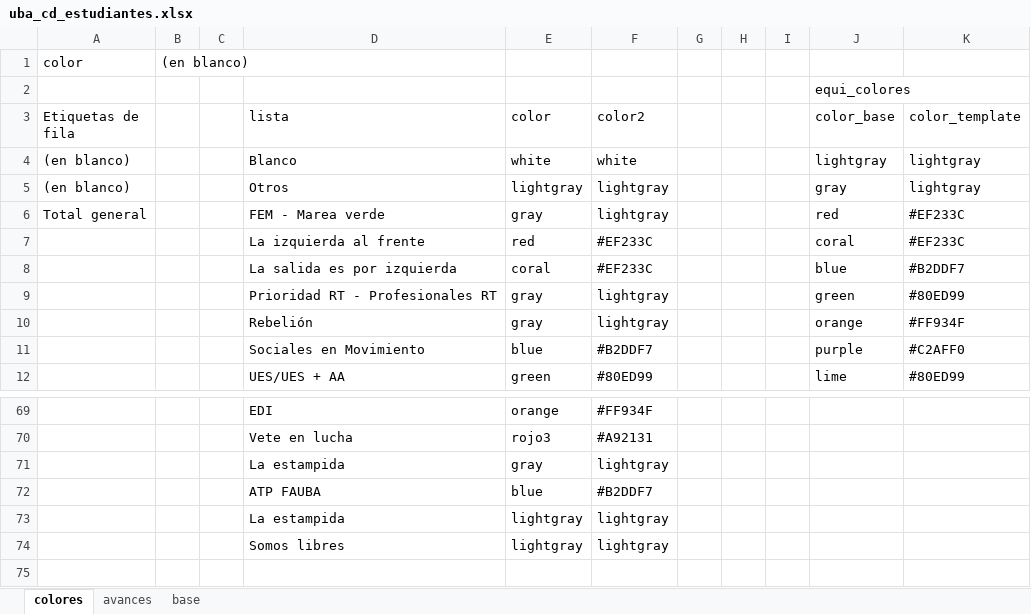
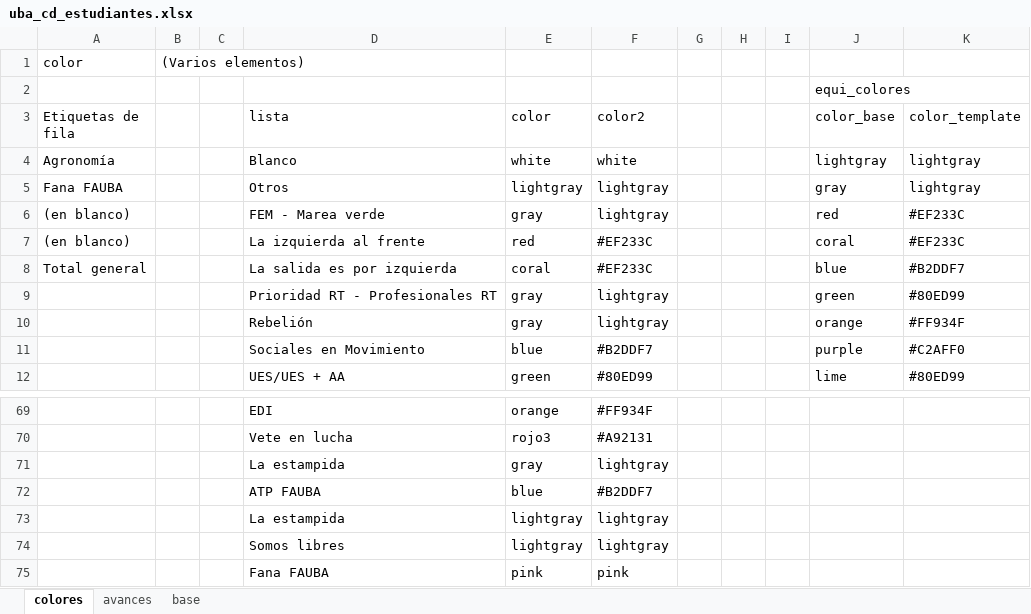
Before and after one commit to bustosthl/uba_electoral, an Excel workbook: uba_cd_estudiantes.xlsx, sheet colores, drawn as a sheet; only a part is shown, gaps mark what is left out; values as stored, in another font and other column widths than the file's, no borders; the diff names each change by its address in the sheet, - before the commit and + after, or states it on an @@ line.

```diff
--- a/uba_cd_estudiantes.xlsx (sheet colores)
+++ b/uba_cd_estudiantes.xlsx (sheet colores)
-B1: (en blanco)
+B1: (Varios elementos)
-A4 (Etiquetas de fila): (en blanco)
+A4 (Etiquetas de fila): Agronomía
-A5 (Etiquetas de fila): (en blanco)
+A5 (Etiquetas de fila): Fana FAUBA
-A6 (Etiquetas de fila): Total general
+A6 (Etiquetas de fila): (en blanco)
-A7 (Etiquetas de fila): (empty)
+A7 (Etiquetas de fila): (en blanco)
-A8 (Etiquetas de fila): (empty)
+A8 (Etiquetas de fila): Total general
+row 75:  |  |  | Fana FAUBA | pink | pink
```
Also changed, not shown: sheet base, formulas that keep their value, 1 other file.
